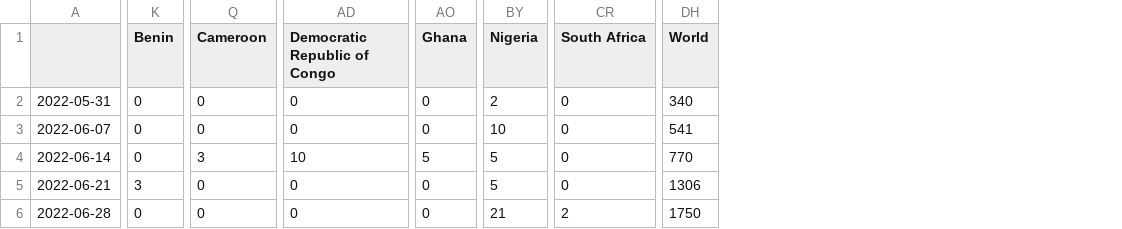
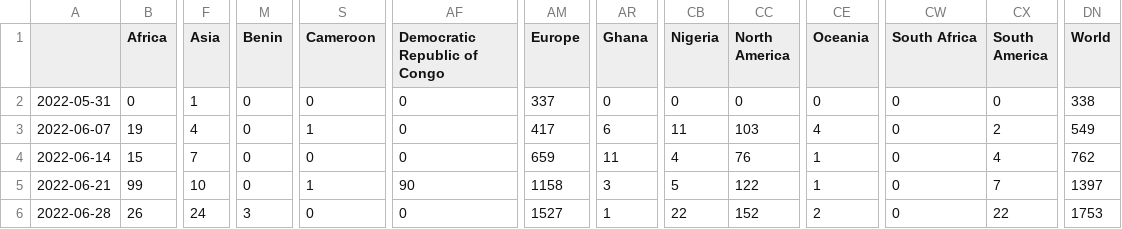
Before and after one commit to NNroc/MpoxPredict, a CSV file: mpox/mpox_data/mpox_global_new_cases_week.csv, drawn as a sheet; only a part is shown, gaps mark what is left out; addresses are those after the commit; the diff covers the shown part only; the diff names each change by its address in the sheet, - before the commit and + after, or states it on an @@ line.

```diff
--- a/mpox/mpox_data/mpox_global_new_cases_week.csv
+++ b/mpox/mpox_data/mpox_global_new_cases_week.csv
+column B (Africa), rows 2-6: 0 | 19 | 15 | 99 | 26
+column F (Asia), rows 2-6: 1 | 4 | 7 | 10 | 24
+column AM (Europe), rows 2-6: 337 | 417 | 659 | 1158 | 1527
+column CC (North America), rows 2-6: 0 | 103 | 76 | 122 | 152
+column CE (Oceania), rows 2-6: 0 | 4 | 1 | 1 | 2
+column CX (South America), rows 2-6: 0 | 2 | 4 | 7 | 22
-CB2 (Nigeria): 2
+CB2 (Nigeria): 0
-DN2 (World): 340
+DN2 (World): 338
-S3 (Cameroon): 0
+S3 (Cameroon): 1
-AR3 (Ghana): 0
+AR3 (Ghana): 6
-CB3 (Nigeria): 10
+CB3 (Nigeria): 11
-DN3 (World): 541
+DN3 (World): 549
-S4 (Cameroon): 3
+S4 (Cameroon): 0
-AF4 (Democratic Republic of Congo): 10
+AF4 (Democratic Republic of Congo): 0
-AR4 (Ghana): 5
+AR4 (Ghana): 11
-CB4 (Nigeria): 5
+CB4 (Nigeria): 4
-DN4 (World): 770
+DN4 (World): 762
-M5 (Benin): 3
+M5 (Benin): 0
-S5 (Cameroon): 0
+S5 (Cameroon): 1
-AF5 (Democratic Republic of Congo): 0
+AF5 (Democratic Republic of Congo): 90
-AR5 (Ghana): 0
+AR5 (Ghana): 3
-DN5 (World): 1306
+DN5 (World): 1397
-M6 (Benin): 0
+M6 (Benin): 3
-AR6 (Ghana): 0
+AR6 (Ghana): 1
-CB6 (Nigeria): 21
+CB6 (Nigeria): 22
-CW6 (South Africa): 2
+CW6 (South Africa): 0
-DN6 (World): 1750
+DN6 (World): 1753
```
Also changed, not shown: 142 edited cells elsewhere in this file, mpox/mpox_data/mpox_global_new_deaths_week.csv, mpox/mpox_data/mpox_global_total_cases_week.csv, 5 other files.
